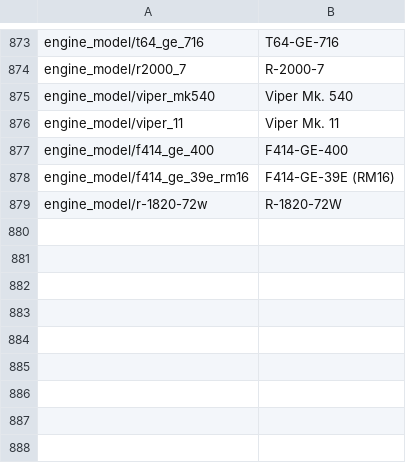
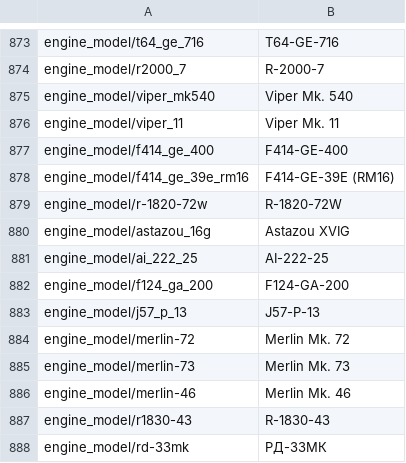
Before and after one commit to kleinerPanzer/WT-Custom-Localization, a CSV file: MOD_engines.csv, drawn as a sheet; only a part is shown, gaps mark what is left out.

```diff
--- a/MOD_engines.csv
+++ b/MOD_engines.csv
@@ -879 +879,10 @@ engine_model/f414_ge_39e_rm16;F414-GE-39E (RM16)
 engine_model/r-1820-72w;R-1820-72W
+engine_model/astazou_16g;Astazou XVIG
+engine_model/ai_222_25;AI-222-25
+engine_model/f124_ga_200;F124-GA-200
+engine_model/j57_p_13;J57-P-13
+engine_model/merlin-72;Merlin Mk. 72
+engine_model/merlin-73;Merlin Mk. 73
+engine_model/merlin-46;Merlin Mk. 46
+engine_model/r1830-43;R-1830-43
+engine_model/rd-33mk;РД-33МК
```
Also changed, not shown: 13 other files.
